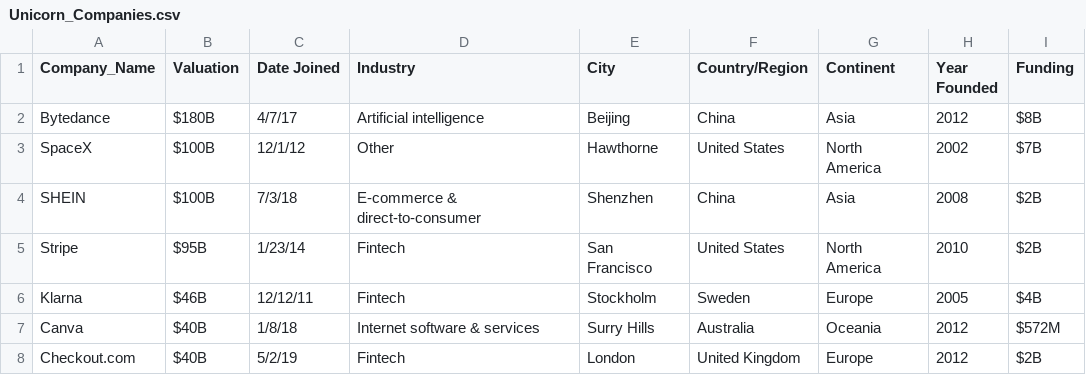
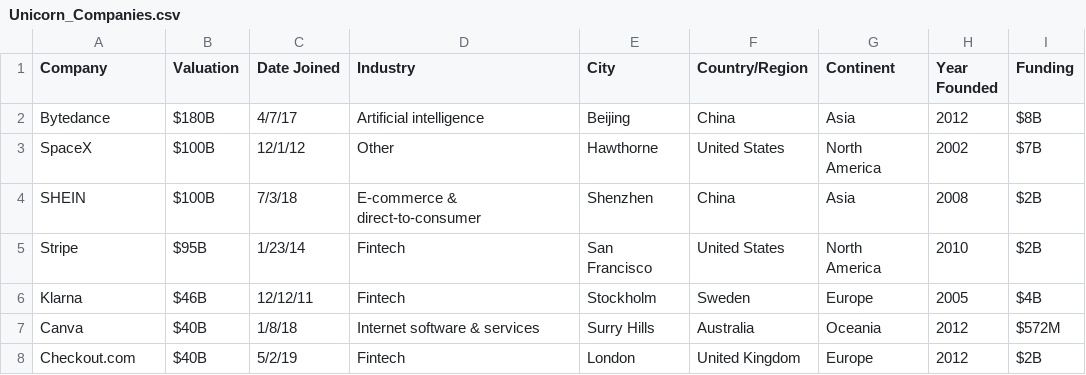
Before and after one commit to Nasratullah-Shafiq/EDA, a CSV file: Unicorn_Companies.csv, drawn as a sheet; only a part is shown; the diff names each change by its address in the sheet, - before the commit and + after, or states it on an @@ line.

Commit message:
new changes

```diff
--- a/Unicorn_Companies.csv
+++ b/Unicorn_Companies.csv
-A1: Company_Name
+A1: Company
```
